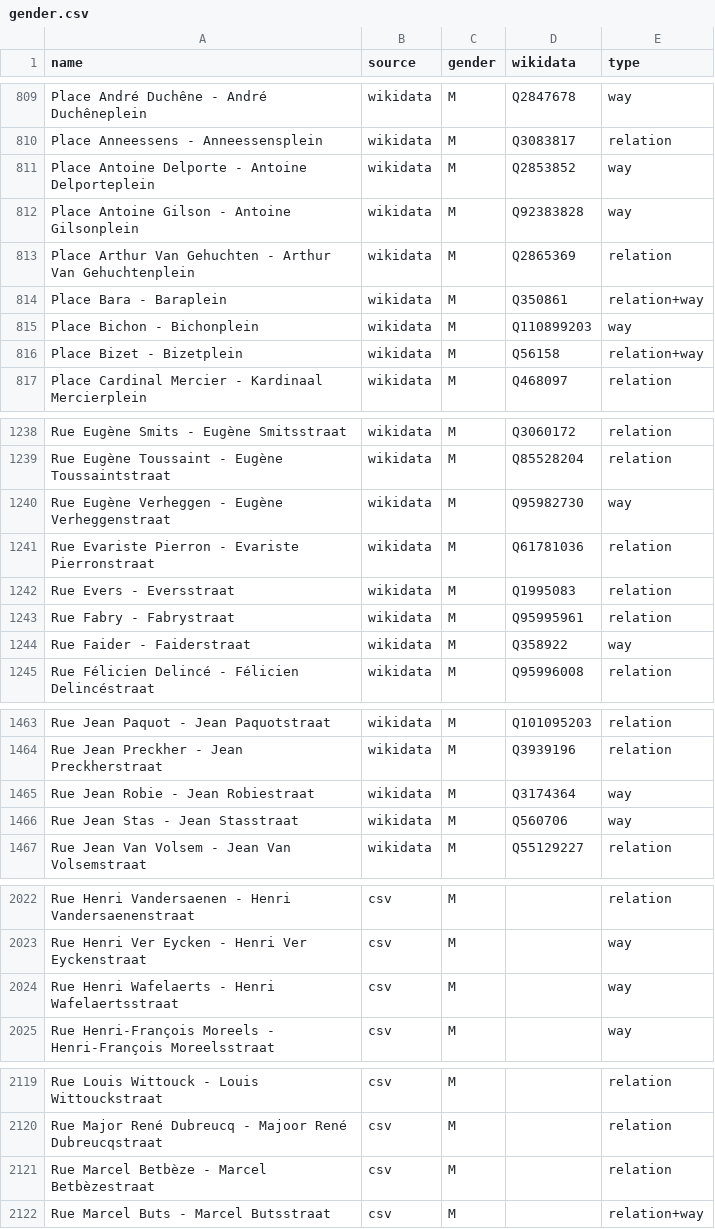
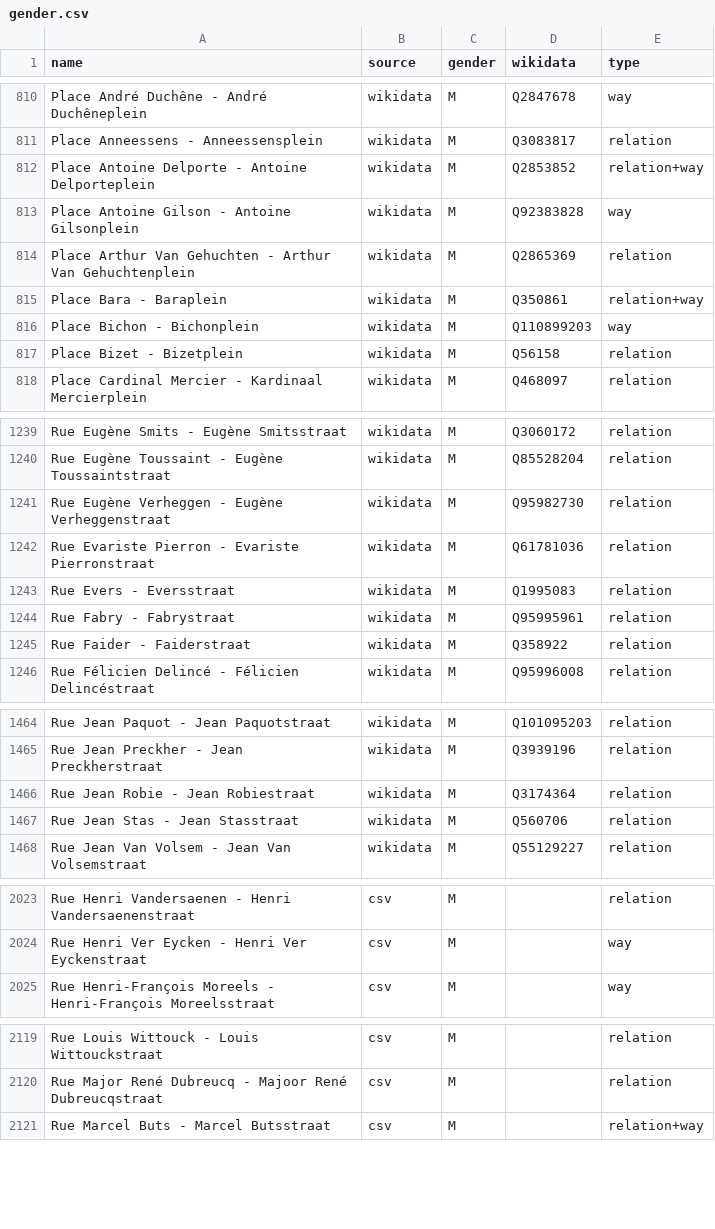
Before and after one commit to EqualStreetNames/equalstreetnames-brussels, a CSV file: data/gender.csv, drawn as a sheet; only a part is shown, gaps mark what is left out; the diff covers the shown part only.

```diff
--- a/data/gender.csv
+++ b/data/gender.csv
@@ -810,3 +811,3 @@ name,source,gender,wikidata,type
 "Place Anneessens - Anneessensplein",wikidata,M,Q3083817,relation
-"Place Antoine Delporte - Antoine Delporteplein",wikidata,M,Q2853852,way
+"Place Antoine Delporte - Antoine Delporteplein",wikidata,M,Q2853852,relation+way
 "Place Antoine Gilson - Antoine Gilsonplein",wikidata,M,Q92383828,way
@@ -815,3 +816,3 @@ name,source,gender,wikidata,type
 "Place Bichon - Bichonplein",wikidata,M,Q110899203,way
-"Place Bizet - Bizetplein",wikidata,M,Q56158,relation+way
+"Place Bizet - Bizetplein",wikidata,M,Q56158,relation
 "Place Cardinal Mercier - Kardinaal Mercierplein",wikidata,M,Q468097,relation
@@ -1239,3 +1240,3 @@ name,source,gender,wikidata,type
 "Rue Eugène Toussaint - Eugène Toussaintstraat",wikidata,M,Q85528204,relation
-"Rue Eugène Verheggen - Eugène Verheggenstraat",wikidata,M,Q95982730,way
+"Rue Eugène Verheggen - Eugène Verheggenstraat",wikidata,M,Q95982730,relation
 "Rue Evariste Pierron - Evariste Pierronstraat",wikidata,M,Q61781036,relation
@@ -1243,3 +1244,3 @@ name,source,gender,wikidata,type
 "Rue Fabry - Fabrystraat",wikidata,M,Q95995961,relation
-"Rue Faider - Faiderstraat",wikidata,M,Q358922,way
+"Rue Faider - Faiderstraat",wikidata,M,Q358922,relation
 "Rue Félicien Delincé - Félicien Delincéstraat",wikidata,M,Q95996008,relation
@@ -1464,4 +1465,4 @@ name,source,gender,wikidata,type
 "Rue Jean Preckher - Jean Preckherstraat",wikidata,M,Q3939196,relation
-"Rue Jean Robie - Jean Robiestraat",wikidata,M,Q3174364,way
-"Rue Jean Stas - Jean Stasstraat",wikidata,M,Q560706,way
+"Rue Jean Robie - Jean Robiestraat",wikidata,M,Q3174364,relation
+"Rue Jean Stas - Jean Stasstraat",wikidata,M,Q560706,relation
 "Rue Jean Van Volsem - Jean Van Volsemstraat",wikidata,M,Q55129227,relation
@@ -2023,3 +2024,2 @@ name,source,gender,wikidata,type
 "Rue Henri Ver Eycken - Henri Ver Eyckenstraat",csv,M,,way
-"Rue Henri Wafelaerts - Henri Wafelaertsstraat",csv,M,,way
 "Rue Henri-François Moreels - Henri-François Moreelsstraat",csv,M,,way
@@ -2120,3 +2120,2 @@ name,source,gender,wikidata,type
 "Rue Major René Dubreucq - Majoor René Dubreucqstraat",csv,M,,relation
-"Rue Marcel Betbèze - Marcel Betbèzestraat",csv,M,,relation
 "Rue Marcel Buts - Marcel Butsstraat",csv,M,,relation+way
```
Also changed, not shown: 3 added rows, 2 removed rows and 17 edited cells elsewhere in this file, data/other.csv, 4 other files.
